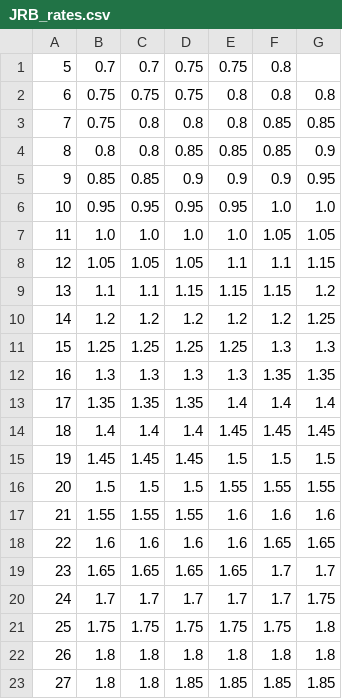
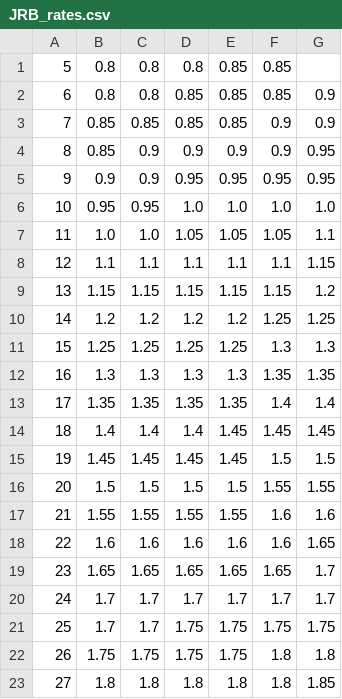
Before and after one commit to Ashihara-Y/VFM_calc, a CSV file: JRB_rates.csv, drawn as a sheet; only a part is shown; removed rows and columns are numbered as before the commit, all else as after; the diff covers the shown part only; the diff names each change by its address in the sheet, - before the commit and + after, or states it on an @@ line.

```diff
--- a/JRB_rates.csv
+++ b/JRB_rates.csv
-row 1: 5 | 0.7 | 0.7 | 0.75 | 0.75 | 0.8
-row 2: 6 | 0.75 | 0.75 | 0.75 | 0.8 | 0.8 | 0.8
@@ column A renumbered between rows 1 and 26 @@
-B1: 0.75
+B1: 0.8
-E1: 0.8
+E1: 0.85
-G1: 0.85
+G1: (empty)
+row 3: 7 | 0.85 | 0.85 | 0.85 | 0.85 | 0.9 | 0.9
-C4: 0.85
+C4: 0.9
+row 5: 9 | 0.9 | 0.9 | 0.95 | 0.95 | 0.95 | 0.95
-D6: 0.95
+D6: 1.0
-E6: 0.95
+E6: 1.0
-D7: 1.0
+D7: 1.05
-E7: 1.0
+E7: 1.05
-G7: 1.05
+G7: 1.1
-B8: 1.05
+B8: 1.1
-C8: 1.05
+C8: 1.1
-D8: 1.05
+D8: 1.1
-B9: 1.1
+B9: 1.15
-C9: 1.1
+C9: 1.15
-F10: 1.2
+F10: 1.25
-E13: 1.4
+E13: 1.35
-E15: 1.5
+E15: 1.45
-E16: 1.55
+E16: 1.5
-E17: 1.6
+E17: 1.55
-F18: 1.65
+F18: 1.6
-F19: 1.7
+F19: 1.65
-G20: 1.75
+G20: 1.7
+row 21: 25 | 1.7 | 1.7 | 1.75 | 1.75 | 1.75 | 1.75
-F22: 1.75
+F22: 1.8
-G23: 1.8
+G23: 1.85
-row 23: 27 | 1.8 | 1.8 | 1.85 | 1.85 | 1.85 | 1.85
```
Also changed, not shown: 1 added row, 1 removed row and 3 edited cells elsewhere in this file, BOJ_ExpInflRate_down.csv, 1 other file.
